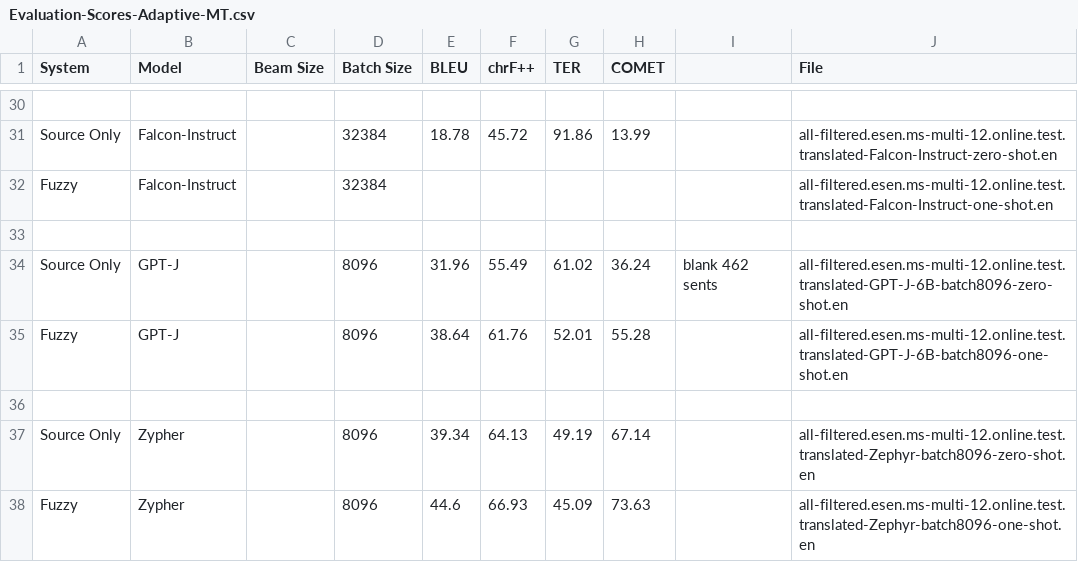
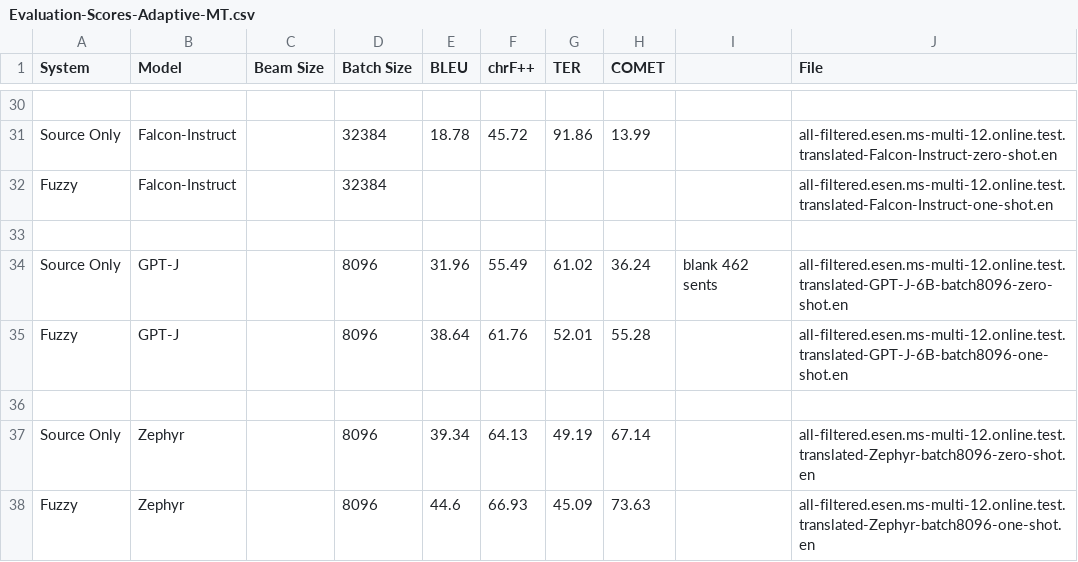
Before and after one commit to ymoslem/Adaptive-MT-LLM-Fine-tuning, a CSV file: Evaluation-Scores-Adaptive-MT.csv, drawn as a sheet; only a part is shown, gaps mark what is left out.

Commit message:
Update Evaluation-Scores-Adaptive-MT.csv

```diff
--- a/Evaluation-Scores-Adaptive-MT.csv
+++ b/Evaluation-Scores-Adaptive-MT.csv
@@ -36,3 +36,3 @@ Fuzzy,GPT-J,,8096,38.64,61.76,52.01,55.28,,all-filtered.esen.ms-multi-12.online.
 ,,,,,,,,,
-Source Only,Zypher,,8096,39.34,64.13,49.19,67.14,,all-filtered.esen.ms-multi-12.online.test.translated-Zephyr-batch8096-zero-shot.en
-Fuzzy,Zypher,,8096,44.6,66.93,45.09,73.63,,all-filtered.esen.ms-multi-12.online.test.translated-Zephyr-batch8096-one-shot.en
+Source Only,Zephyr,,8096,39.34,64.13,49.19,67.14,,all-filtered.esen.ms-multi-12.online.test.translated-Zephyr-batch8096-zero-shot.en
+Fuzzy,Zephyr,,8096,44.6,66.93,45.09,73.63,,all-filtered.esen.ms-multi-12.online.test.translated-Zephyr-batch8096-one-shot.en
```
